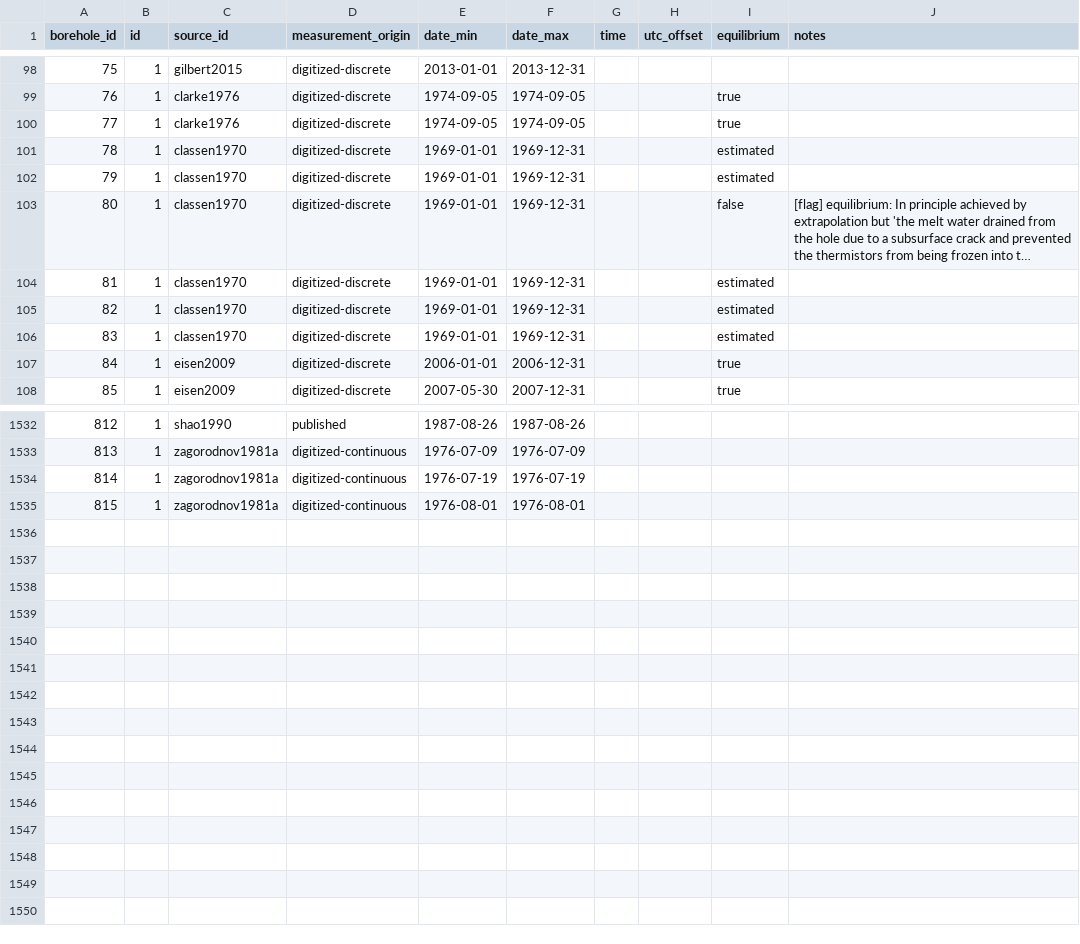
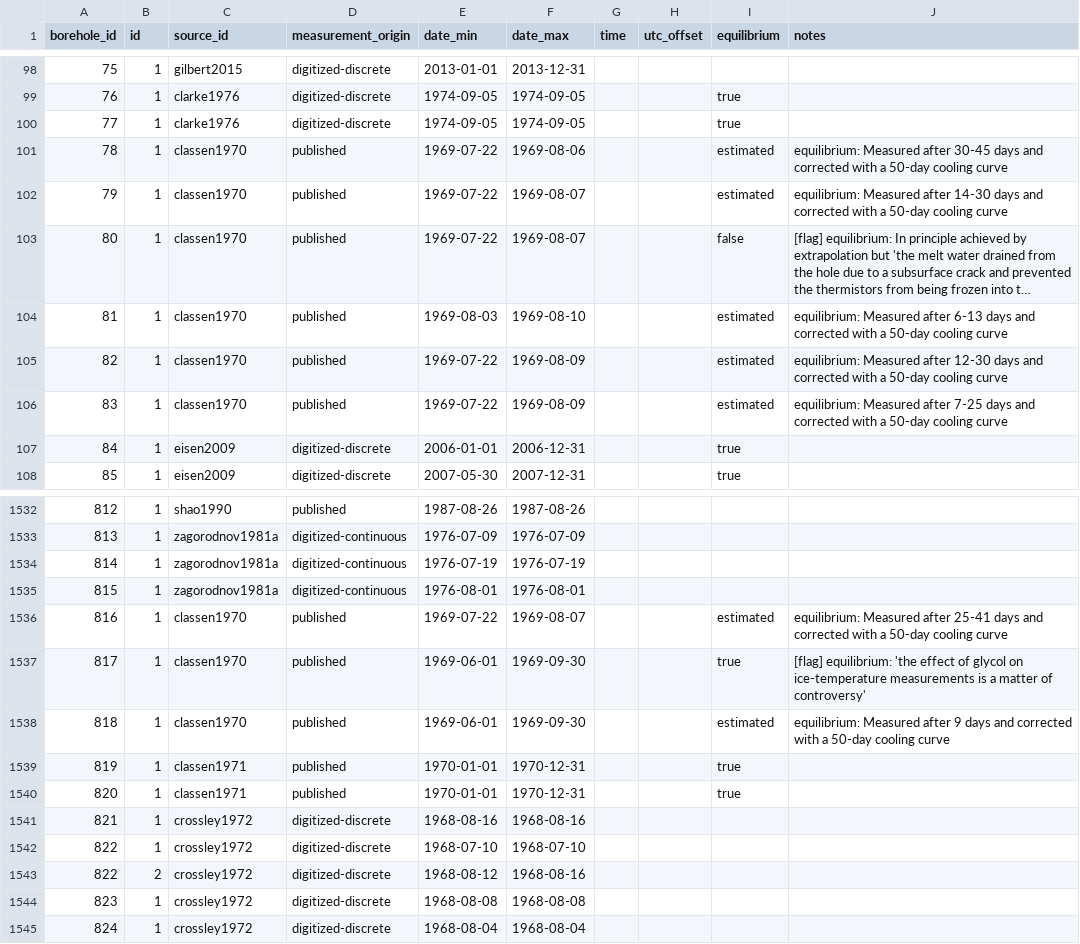
Before and after one commit to mjacqu/glenglat, a CSV file: data/profile.csv, drawn as a sheet; only a part is shown, gaps mark what is left out; long unchanged cells end in …; the diff names each change by its address in the sheet, - before the commit and + after, or states it on an @@ line.

```diff
--- a/data/profile.csv
+++ b/data/profile.csv
-D101:D106 (measurement_origin): digitized-discrete
+D101:D106 (measurement_origin): published
-E101:E103 (date_min): 1969-01-01
+E101:E103 (date_min): 1969-07-22
-F101 (date_max): 1969-12-31
+F101 (date_max): 1969-08-06
-J101 (notes): (empty)
+J101 (notes): equilibrium: Measured after 30-45 days and corrected with a 50-day cooling curve
-F102:F103 (date_max): 1969-12-31
+F102:F103 (date_max): 1969-08-07
-J102 (notes): (empty)
+J102 (notes): equilibrium: Measured after 14-30 days and corrected with a 50-day cooling curve
-E104 (date_min): 1969-01-01
+E104 (date_min): 1969-08-03
-F104 (date_max): 1969-12-31
+F104 (date_max): 1969-08-10
-J104 (notes): (empty)
+J104 (notes): equilibrium: Measured after 6-13 days and corrected with a 50-day cooling curve
-E105:E106 (date_min): 1969-01-01
+E105:E106 (date_min): 1969-07-22
-F105:F106 (date_max): 1969-12-31
+F105:F106 (date_max): 1969-08-09
-J105 (notes): (empty)
+J105 (notes): equilibrium: Measured after 12-30 days and corrected with a 50-day cooling curve
-J106 (notes): (empty)
+J106 (notes): equilibrium: Measured after 7-25 days and corrected with a 50-day cooling curve
+row 1536: 816 | 1 | classen1970 | published | 1969-07-22 | 1969-08-07 |  |  | estimated | equilibrium: Measured after 25-41 days and corrected with a 50-day cooling curve
+row 1537: 817 | 1 | classen1970 | published | 1969-06-01 | 1969-09-30 |  |  | true | [flag] equilibrium: 'the effect of glycol on ice-temperature measurements is a matter of controversy'
+row 1538: 818 | 1 | classen1970 | published | 1969-06-01 | 1969-09-30 |  |  | estimated | equilibrium: Measured after 9 days and corrected with a 50-day cooling curve
+row 1539: 819 | 1 | classen1971 | published | 1970-01-01 | 1970-12-31 |  |  | true
+row 1540: 820 | 1 | classen1971 | published | 1970-01-01 | 1970-12-31 |  |  | true
+row 1541: 821 | 1 | crossley1972 | digitized-discrete | 1968-08-16 | 1968-08-16
+row 1542: 822 | 1 | crossley1972 | digitized-discrete | 1968-07-10 | 1968-07-10
+row 1543: 822 | 2 | crossley1972 | digitized-discrete | 1968-08-12 | 1968-08-16
+row 1544: 823 | 1 | crossley1972 | digitized-discrete | 1968-08-08 | 1968-08-08
+row 1545: 824 | 1 | crossley1972 | digitized-discrete | 1968-08-04 | 1968-08-04
```
Also changed, not shown: data/borehole.csv, data/measurement.csv, 36 other files.
